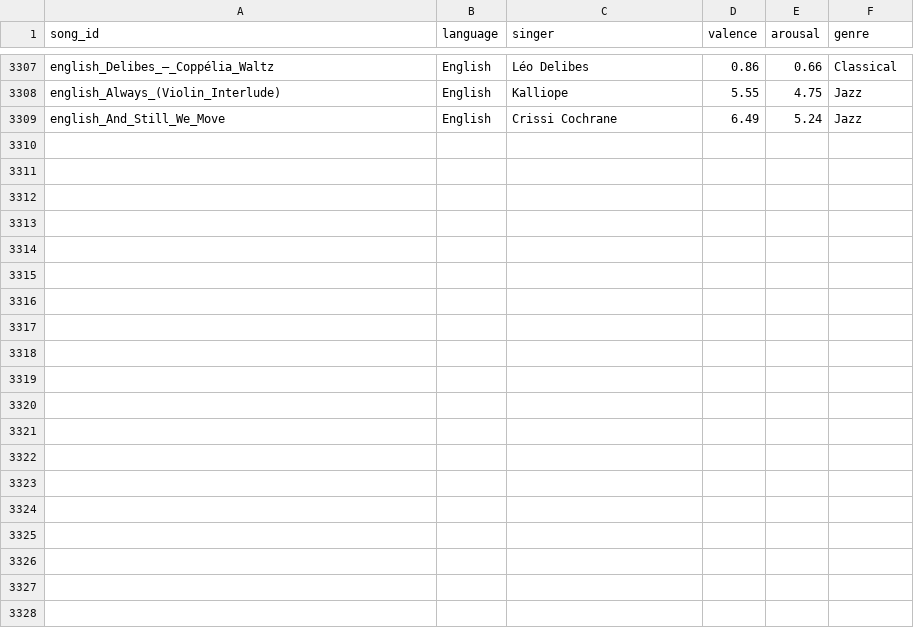
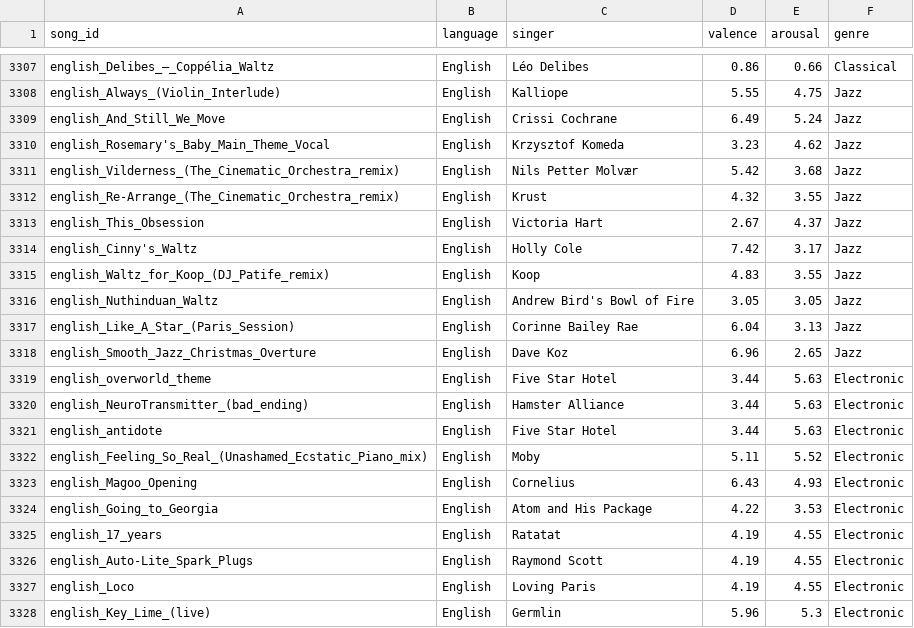
Before and after one commit to Abhilasha884/Final-year-project, a CSV file: data/labels.csv, drawn as a sheet; only a part is shown, gaps mark what is left out; the diff covers the shown part only; the diff names each change by its address in the sheet, - before the commit and + after, or states it on an @@ line.

Commit message:
songs added

```diff
--- a/data/labels.csv
+++ b/data/labels.csv
+row 3310: english_Rosemary's_Baby_Main_Theme_Vocal | English | Krzysztof Komeda | 3.23 | 4.62 | Jazz
+row 3311: english_Vilderness_(The_Cinematic_Orchestra_remix) | English | Nils Petter Molvær | 5.42 | 3.68 | Jazz
+row 3312: english_Re-Arrange_(The_Cinematic_Orchestra_remix) | English | Krust | 4.32 | 3.55 | Jazz
+row 3313: english_This_Obsession | English | Victoria Hart | 2.67 | 4.37 | Jazz
+row 3314: english_Cinny's_Waltz | English | Holly Cole | 7.42 | 3.17 | Jazz
+row 3315: english_Waltz_for_Koop_(DJ_Patife_remix) | English | Koop | 4.83 | 3.55 | Jazz
+row 3316: english_Nuthinduan_Waltz | English | Andrew Bird's Bowl of Fire | 3.05 | 3.05 | Jazz
+row 3317: english_Like_A_Star_(Paris_Session) | English | Corinne Bailey Rae | 6.04 | 3.13 | Jazz
+row 3318: english_Smooth_Jazz_Christmas_Overture | English | Dave Koz | 6.96 | 2.65 | Jazz
+row 3319: english_overworld_theme | English | Five Star Hotel | 3.44 | 5.63 | Electronic
+row 3320: english_NeuroTransmitter_(bad_ending) | English | Hamster Alliance | 3.44 | 5.63 | Electronic
+row 3321: english_antidote | English | Five Star Hotel | 3.44 | 5.63 | Electronic
+row 3322: english_Feeling_So_Real_(Unashamed_Ecstatic_Piano_mix) | English | Moby | 5.11 | 5.52 | Electronic
+row 3323: english_Magoo_Opening | English | Cornelius | 6.43 | 4.93 | Electronic
+row 3324: english_Going_to_Georgia | English | Atom and His Package | 4.22 | 3.53 | Electronic
+row 3325: english_17_years | English | Ratatat | 4.19 | 4.55 | Electronic
+row 3326: english_Auto-Lite_Spark_Plugs | English | Raymond Scott | 4.19 | 4.55 | Electronic
+row 3327: english_Loco | English | Loving Paris | 4.19 | 4.55 | Electronic
+row 3328: english_Key_Lime_(live) | English | Germlin | 5.96 | 5.3 | Electronic
```
Also changed, not shown: 11 added rows elsewhere in this file, 51 other files.
